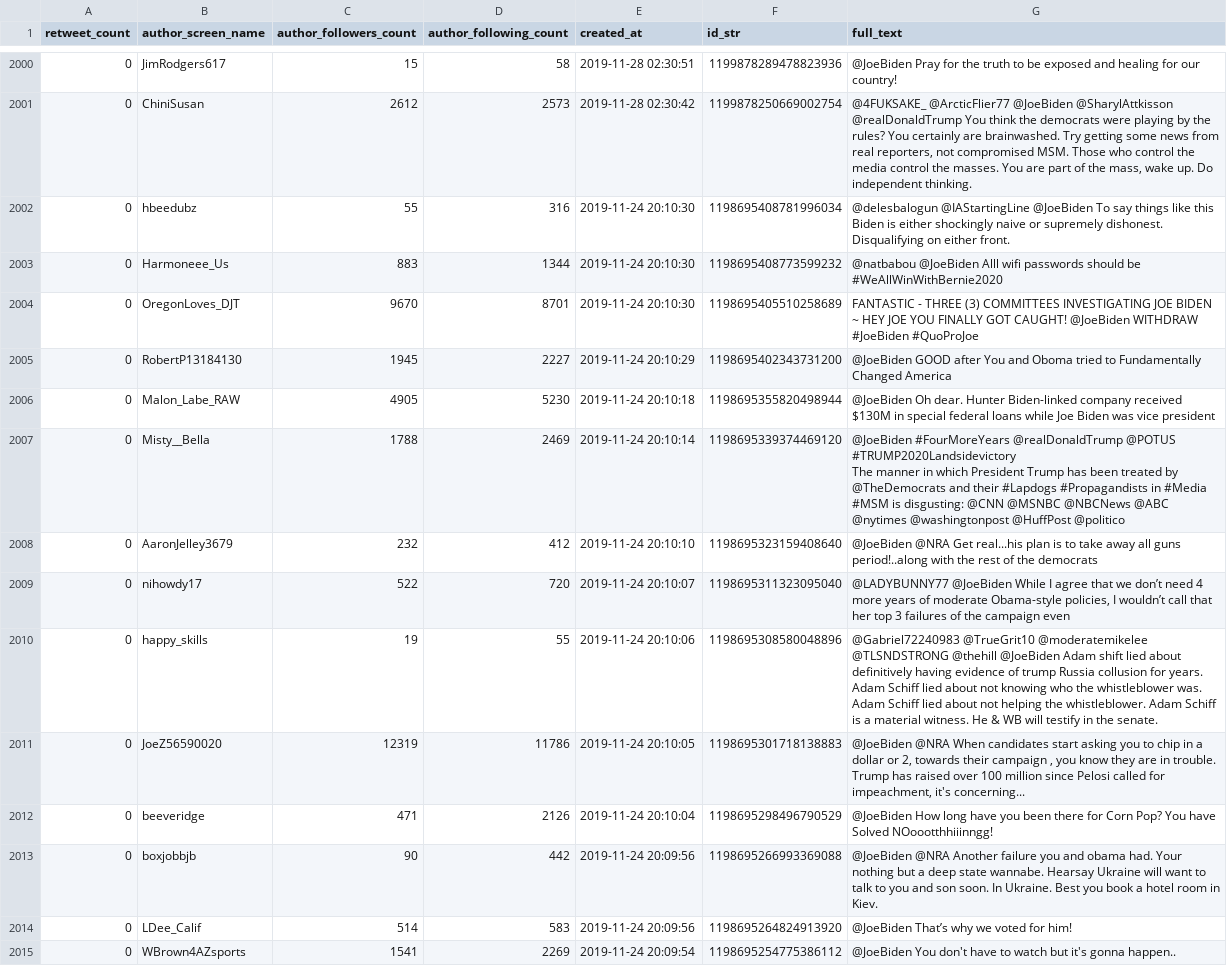
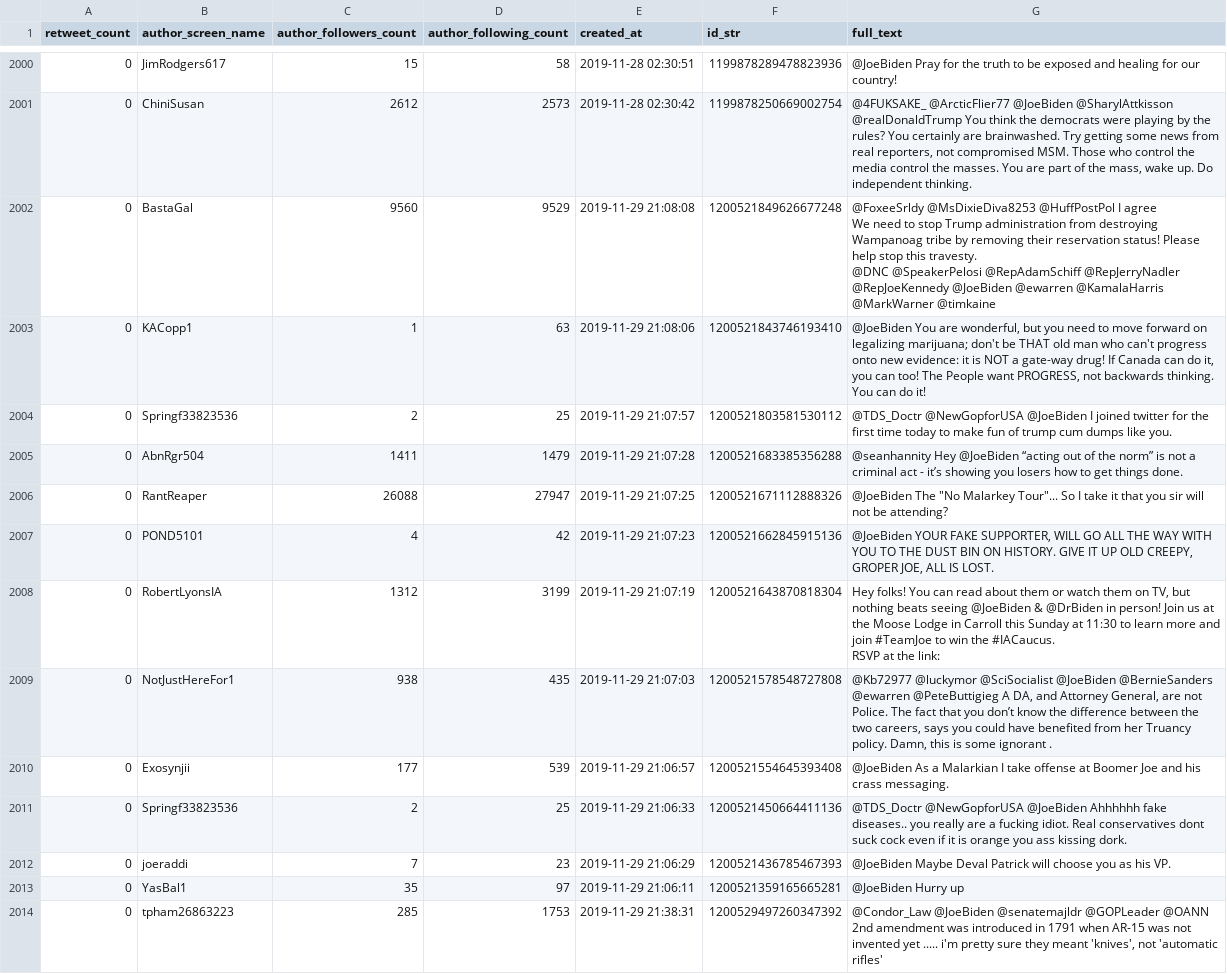
Before and after one commit to Eashani/Twitter-Data-Analysis-NLP, a CSV file: shared/dataset_Joe.csv, drawn as a sheet; only a part is shown, gaps mark what is left out; the shorter side is filled out with more unchanged rows; ↵ is a line break in a cell; the diff covers the shown part only; the diff names each change by its address in the sheet, - before the commit and + after, or states it on an @@ line.

```diff
--- a/shared/dataset_Joe.csv
+++ b/shared/dataset_Joe.csv
+row 2002: 0 | BastaGal | 9560 | 9529 | 2019-11-29 21:08:08 | 1200521849626677248 | @FoxeeSrldy @MsDixieDiva8253 @HuffPostPol I agree ↵ We need to stop Trump administration from destroying Wampanoag tribe by removing their reservation status! Please help stop this travesty. ↵ @DNC @SpeakerPelosi @RepAdamSchiff @RepJerryNadler @RepJoeKennedy @JoeBiden @ewarren @KamalaHarris @MarkWarner @timkaine
+row 2003: 0 | KACopp1 | 1 | 63 | 2019-11-29 21:08:06 | 1200521843746193410 | @JoeBiden You are wonderful, but you need to move forward on legalizing marijuana; don't be THAT old man who can't progress onto new evidence: it is NOT a gate-way drug! If Canada can do it, you can too! The People want PROGRESS, not backwards thinking. You can do it!
+row 2004: 0 | Springf33823536 | 2 | 25 | 2019-11-29 21:07:57 | 1200521803581530112 | @TDS_Doctr @NewGopforUSA @JoeBiden I joined twitter for the first time today to make fun of trump cum dumps like you.
+row 2005: 0 | AbnRgr504 | 1411 | 1479 | 2019-11-29 21:07:28 | 1200521683385356288 | @seanhannity Hey @JoeBiden “acting out of the norm” is not a criminal act - it’s showing you losers how to get things done.
+row 2006: 0 | RantReaper | 26088 | 27947 | 2019-11-29 21:07:25 | 1200521671112888326 | @JoeBiden The "No Malarkey Tour"... So I take it that you sir will not be attending?
+row 2007: 0 | POND5101 | 4 | 42 | 2019-11-29 21:07:23 | 1200521662845915136 | @JoeBiden YOUR FAKE SUPPORTER, WILL GO ALL THE WAY WITH YOU TO THE DUST BIN ON HISTORY. GIVE IT UP OLD CREEPY, GROPER JOE, ALL IS LOST.
+row 2008: 0 | RobertLyonsIA | 1312 | 3199 | 2019-11-29 21:07:19 | 1200521643870818304 | Hey folks! You can read about them or watch them on TV, but nothing beats seeing @JoeBiden & @DrBiden in person! Join us at the Moose Lodge in Carroll this Sunday at 11:30 to learn more and join #TeamJoe to win the #IACaucus. ↵ RSVP at the link:
+row 2009: 0 | NotJustHereFor1 | 938 | 435 | 2019-11-29 21:07:03 | 1200521578548727808 | @Kb72977 @luckymor @SciSocialist @JoeBiden @BernieSanders @ewarren @PeteButtigieg A DA, and Attorney General, are not Police. The fact that you don’t know the difference between the two careers, says you could have benefited from her Truancy policy. Damn, this is some ignorant .
+row 2010: 0 | Exosynjii | 177 | 539 | 2019-11-29 21:06:57 | 1200521554645393408 | @JoeBiden As a Malarkian I take offense at Boomer Joe and his crass messaging.
+row 2011: 0 | Springf33823536 | 2 | 25 | 2019-11-29 21:06:33 | 1200521450664411136 | @TDS_Doctr @NewGopforUSA @JoeBiden Ahhhhhh fake diseases.. you really are a fucking idiot. Real conservatives dont suck cock even if it is orange you ass kissing dork.
+row 2012: 0 | joeraddi | 7 | 23 | 2019-11-29 21:06:29 | 1200521436785467393 | @JoeBiden Maybe Deval Patrick will choose you as his VP.
+row 2013: 0 | YasBal1 | 35 | 97 | 2019-11-29 21:06:11 | 1200521359165665281 | @JoeBiden Hurry up
+row 2014: 0 | tpham26863223 | 285 | 1753 | 2019-11-29 21:38:31 | 1200529497260347392 | @Condor_Law @JoeBiden @senatemajldr @GOPLeader @OANN 2nd amendment was introduced in 1791 when AR-15 was not invented yet ..... i'm pretty sure they meant 'knives', not 'automatic rifles'
```
Also changed, not shown: 12 added rows elsewhere in this file, shared/dataset_Elizabeth.csv, 31 other files.
